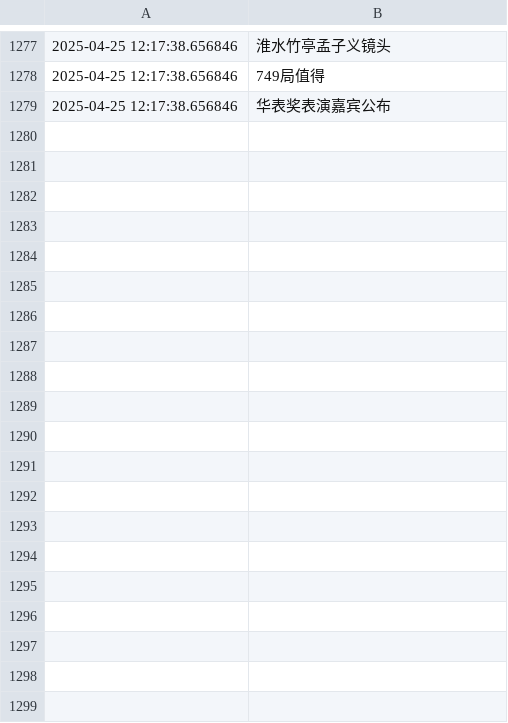
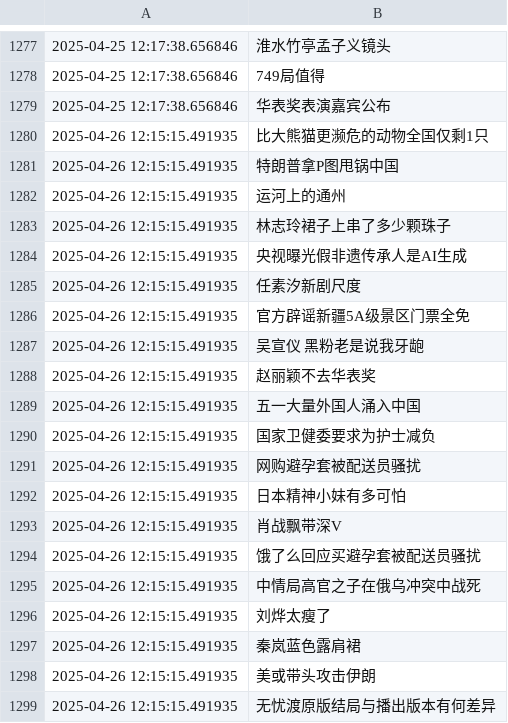
Before and after one commit to Snaclop/Sina_Microblog_Hot_Search, a CSV file: Hot_search.csv, drawn as a sheet; only a part is shown, gaps mark what is left out; the diff covers the shown part only.

Commit message:
Update data

```diff
--- a/Hot_search.csv
+++ b/Hot_search.csv
@@ -1279 +1279,21 @@
 2025-04-25 12:17:38.656846,华表奖表演嘉宾公布
+2025-04-26 12:15:15.491935,比大熊猫更濒危的动物全国仅剩1只
+2025-04-26 12:15:15.491935,特朗普拿P图甩锅中国
+2025-04-26 12:15:15.491935,运河上的通州
+2025-04-26 12:15:15.491935,林志玲裙子上串了多少颗珠子
+2025-04-26 12:15:15.491935,央视曝光假非遗传承人是AI生成
+2025-04-26 12:15:15.491935,任素汐新剧尺度
+2025-04-26 12:15:15.491935,官方辟谣新疆5A级景区门票全免
+2025-04-26 12:15:15.491935,吴宣仪 黑粉老是说我牙龅
+2025-04-26 12:15:15.491935,赵丽颖不去华表奖
+2025-04-26 12:15:15.491935,五一大量外国人涌入中国
+2025-04-26 12:15:15.491935,国家卫健委要求为护士减负
+2025-04-26 12:15:15.491935,网购避孕套被配送员骚扰
+2025-04-26 12:15:15.491935,日本精神小妹有多可怕
+2025-04-26 12:15:15.491935,肖战飘带深V
+2025-04-26 12:15:15.491935,饿了么回应买避孕套被配送员骚扰
+2025-04-26 12:15:15.491935,中情局高官之子在俄乌冲突中战死
+2025-04-26 12:15:15.491935,刘烨太瘦了
+2025-04-26 12:15:15.491935,秦岚蓝色露肩裙
+2025-04-26 12:15:15.491935,美或带头攻击伊朗
+2025-04-26 12:15:15.491935,无忧渡原版结局与播出版本有何差异
```
Also changed, not shown: 31 added rows elsewhere in this file.
